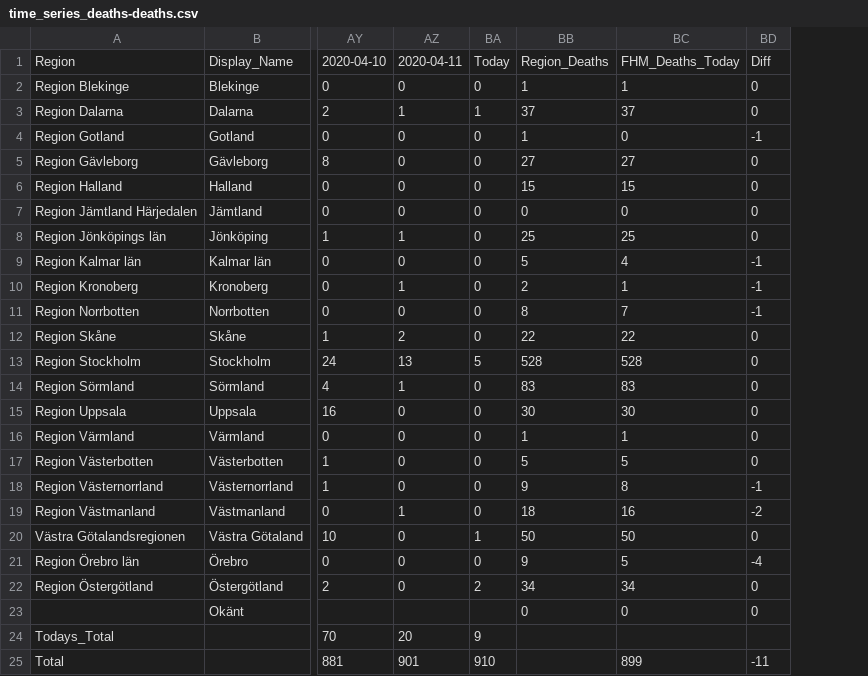
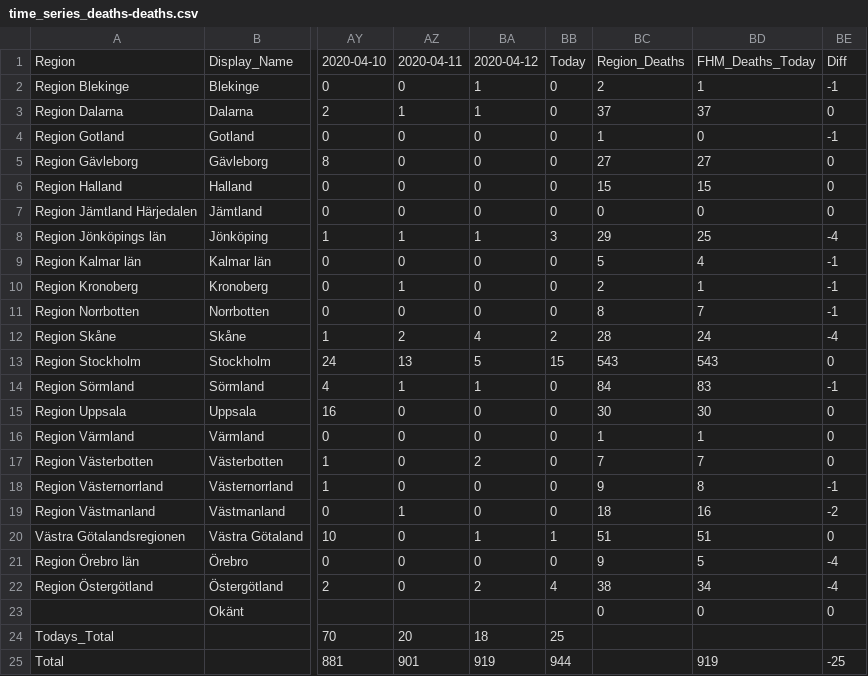
Before and after one commit to jannesgg/swe-covid-19, a CSV file: time_series_deaths-deaths.csv, drawn as a sheet; only a part is shown, gaps mark what is left out; addresses are those after the commit; the diff names each change by its address in the sheet, - before the commit and + after, or states it on an @@ line.

```diff
--- a/time_series_deaths-deaths.csv
+++ b/time_series_deaths-deaths.csv
+column BA, rows 1-25: 2020-04-12 | 1 | 1 | 0 | 0 | 0 | 0 | 1 | 0 | 0 | 0 | 4 | 5 | 1 | 0 | 0 | 2 | 0 | 0 | 1 | 0 | 2 |  | 18 | 919
-BC2: 1
+BC2: 2
-BE2: 0
+BE2: -1
-BB3: 1
+BB3: 0
-BB8: 0
+BB8: 3
-BC8: 25
+BC8: 29
-BE8: 0
+BE8: -4
-BB12: 0
+BB12: 2
-BC12: 22
+BC12: 28
-BD12: 22
+BD12: 24
-BE12: 0
+BE12: -4
-BB13: 5
+BB13: 15
-BC13: 528
+BC13: 543
-BD13: 528
+BD13: 543
-BC14: 83
+BC14: 84
-BE14: 0
+BE14: -1
-BC17: 5
+BC17: 7
-BD17: 5
+BD17: 7
-BC20: 50
+BC20: 51
-BD20: 50
+BD20: 51
-BB22: 2
+BB22: 4
-BC22: 34
+BC22: 38
-BE22: 0
+BE22: -4
-BB24: 9
+BB24: 25
-BB25: 910
+BB25: 944
-BD25: 899
+BD25: 919
-BE25: -11
+BE25: -25
```
Also changed, not shown: time_series_confimed-confirmed.csv.
